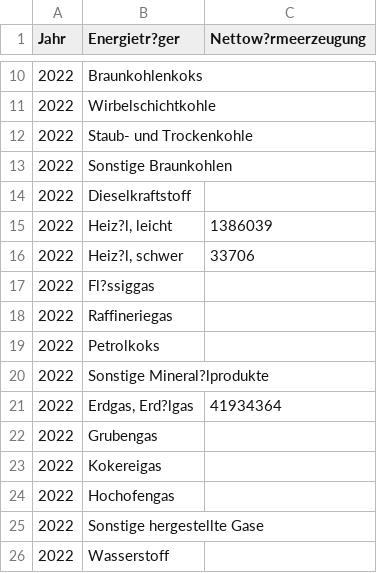
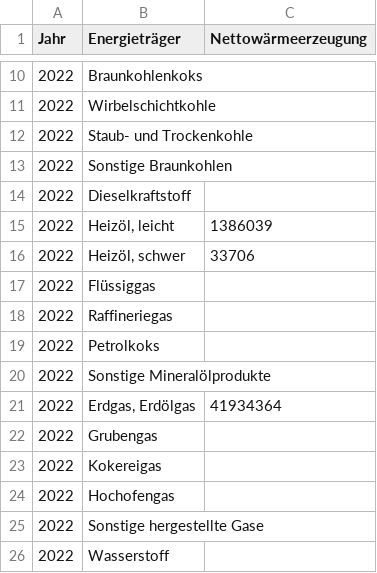
Before and after one commit to anneberner/Tabellen_duke, a CSV file: Jährliche Nettowärmeerzeugung nach Energieträger.csv, drawn as a sheet; only a part is shown, gaps mark what is left out; the diff covers the shown part only.

Commit message:
Update Jährliche Nettowärmeerzeugung nach Energieträger.csv

```diff
--- a/Jährliche Nettowärmeerzeugung nach Energieträger.csv
+++ b/Jährliche Nettowärmeerzeugung nach Energieträger.csv
@@ -1 +1 @@
-Jahr;Energietr?ger;Nettow?rmeerzeugung
+Jahr;Energieträger;Nettowärmeerzeugung
@@ -14,9 +14,9 @@ Jahr;Energietr?ger;Nettow?rmeerzeugung
 2022;Dieselkraftstoff;
-2022;Heiz?l, leicht;1386039
-2022;Heiz?l, schwer;33706
-2022;Fl?ssiggas;
+2022;Heizöl, leicht;1386039
+2022;Heizöl, schwer;33706
+2022;Flüssiggas;
 2022;Raffineriegas;
 2022;Petrolkoks;
-2022;Sonstige Mineral?lprodukte;
-2022;Erdgas, Erd?lgas;41934364
+2022;Sonstige Mineralölprodukte;
+2022;Erdgas, Erdölgas;41934364
 2022;Grubengas;
```
Also changed, not shown: 10 edited cells elsewhere in this file.
